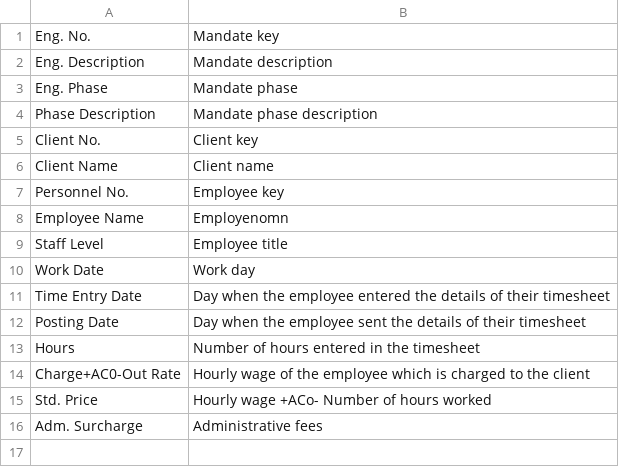
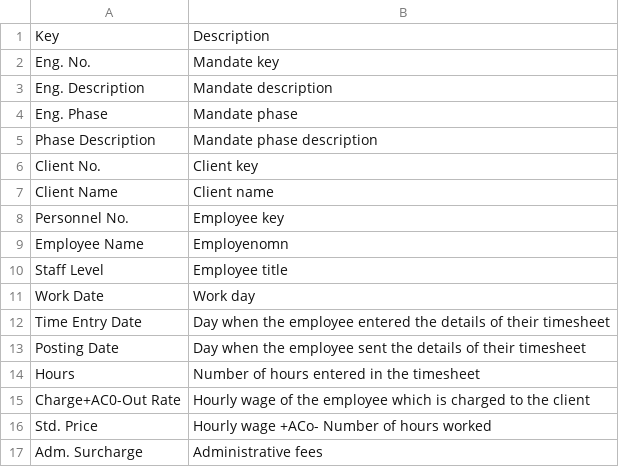
Before and after one commit to vibqetowi/2025-KPMG-Data-Challenge, a CSV file: csv-dump/KPMG Case Data_Dictionnaire___Dictionary_.csv, drawn as a sheet; the diff names each change by its address in the sheet, - before the commit and + after, or states it on an @@ line.

```diff
--- a/csv-dump/KPMG Case Data_Dictionnaire___Dictionary_.csv
+++ b/csv-dump/KPMG Case Data_Dictionnaire___Dictionary_.csv
+row 1: Key | Description
```
Also changed, not shown: csv-dump/KPMG Case Data_Budget.csv, 2 other files.
